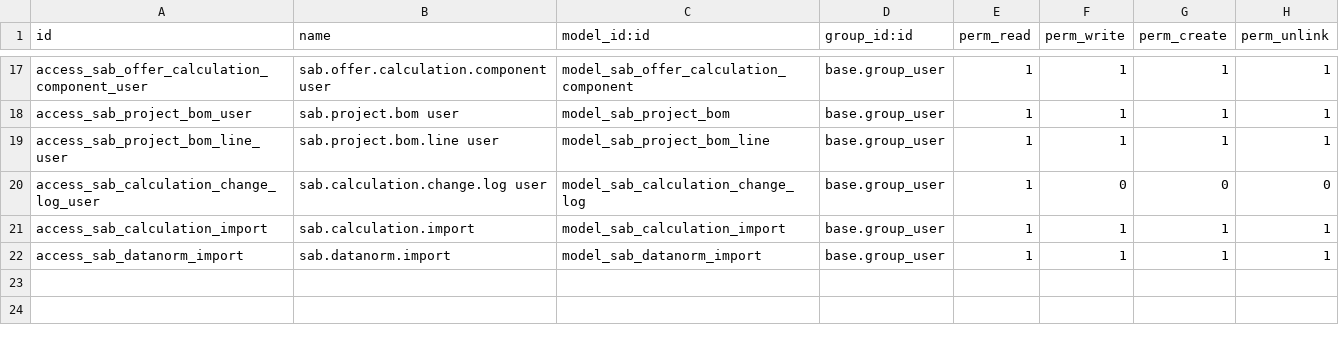
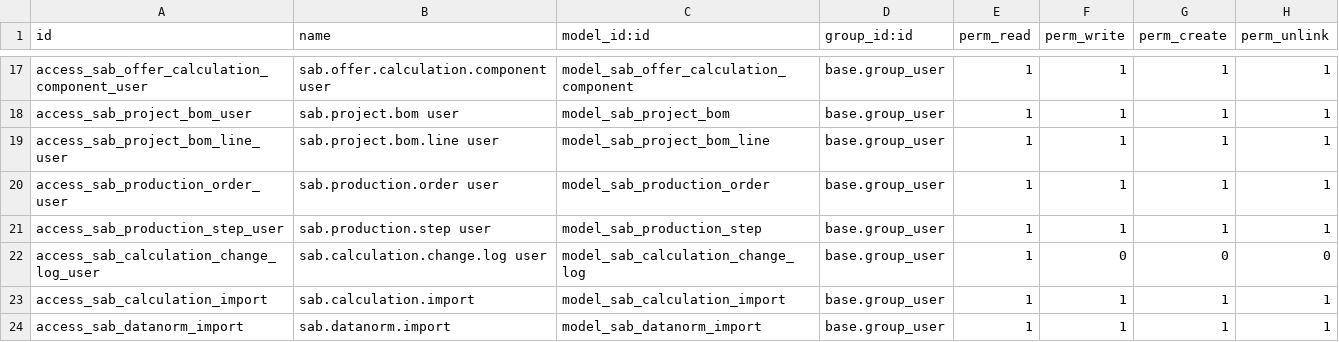
Before and after one commit to spreyer-prog/sab-p, a CSV file: addons/sab_project/security/ir.model.access.csv, drawn as a sheet; only a part is shown, gaps mark what is left out; the diff names each change by its address in the sheet, - before the commit and + after, or states it on an @@ line.

Commit message:
Add access rights for production workflow

```diff
--- a/addons/sab_project/security/ir.model.access.csv
+++ b/addons/sab_project/security/ir.model.access.csv
+row 20: access_sab_production_order_user | sab.production.order user | model_sab_production_order | base.group_user | 1 | 1 | 1 | 1
+row 21: access_sab_production_step_user | sab.production.step user | model_sab_production_step | base.group_user | 1 | 1 | 1 | 1
```
